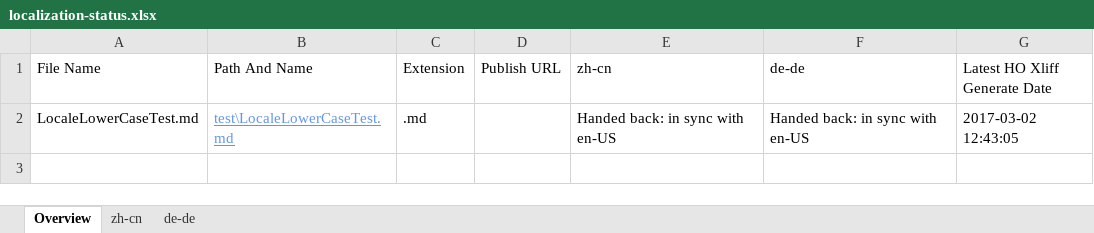
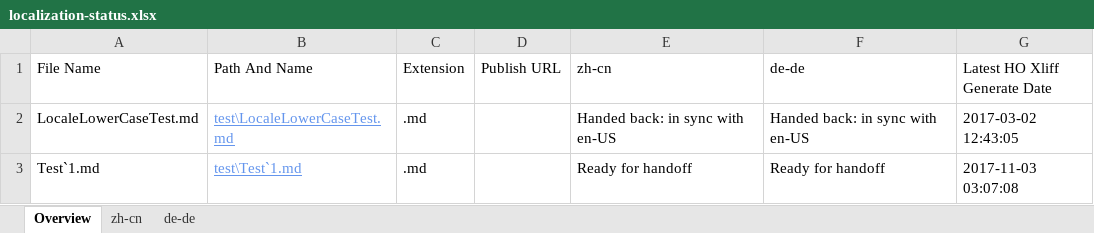
Before and after one commit to OpenLocalizationTestOrg/LocaleLowerCaseTest.handback, an Excel workbook: ol-handback/OpenLocalizationTestOrg/LocaleLowerCaseTest/master/localization-status.xlsx, sheet Overview, drawn as a sheet; values as stored, in another font and other column widths than the file's, no borders; table styles not drawn; the diff names each change by its address in the sheet, - before the commit and + after, or states it on an @@ line.

Commit message:
Generate Report for Handoff

```diff
--- a/ol-handback/OpenLocalizationTestOrg/LocaleLowerCaseTest/master/localization-status.xlsx (sheet Overview)
+++ b/ol-handback/OpenLocalizationTestOrg/LocaleLowerCaseTest/master/localization-status.xlsx (sheet Overview)
+row 3: Test`1.md | test\Test`1.md | .md |  | Ready for handoff | Ready for handoff | 2017-11-03 03:07:08
```
Also changed, not shown: sheet zh-cn, sheet de-de.
